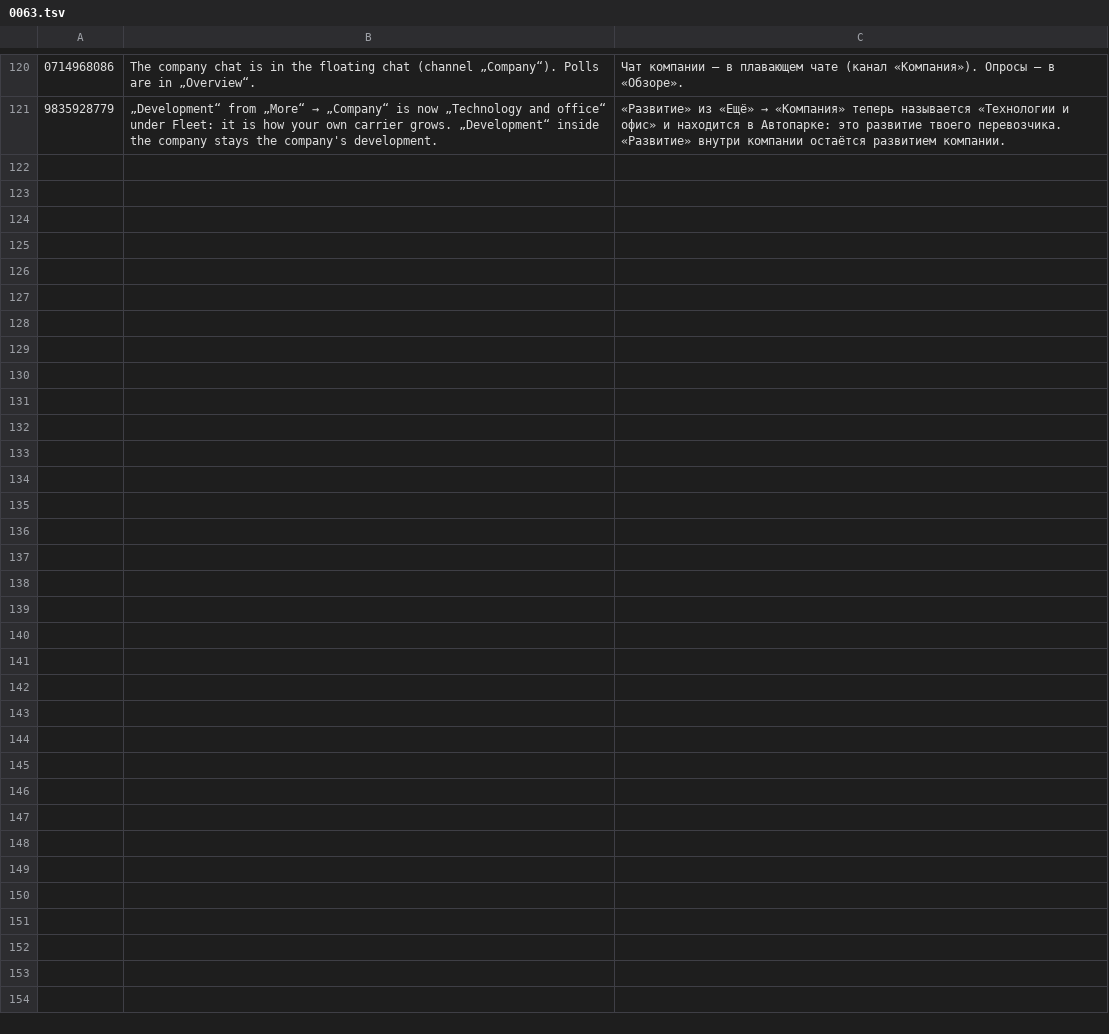
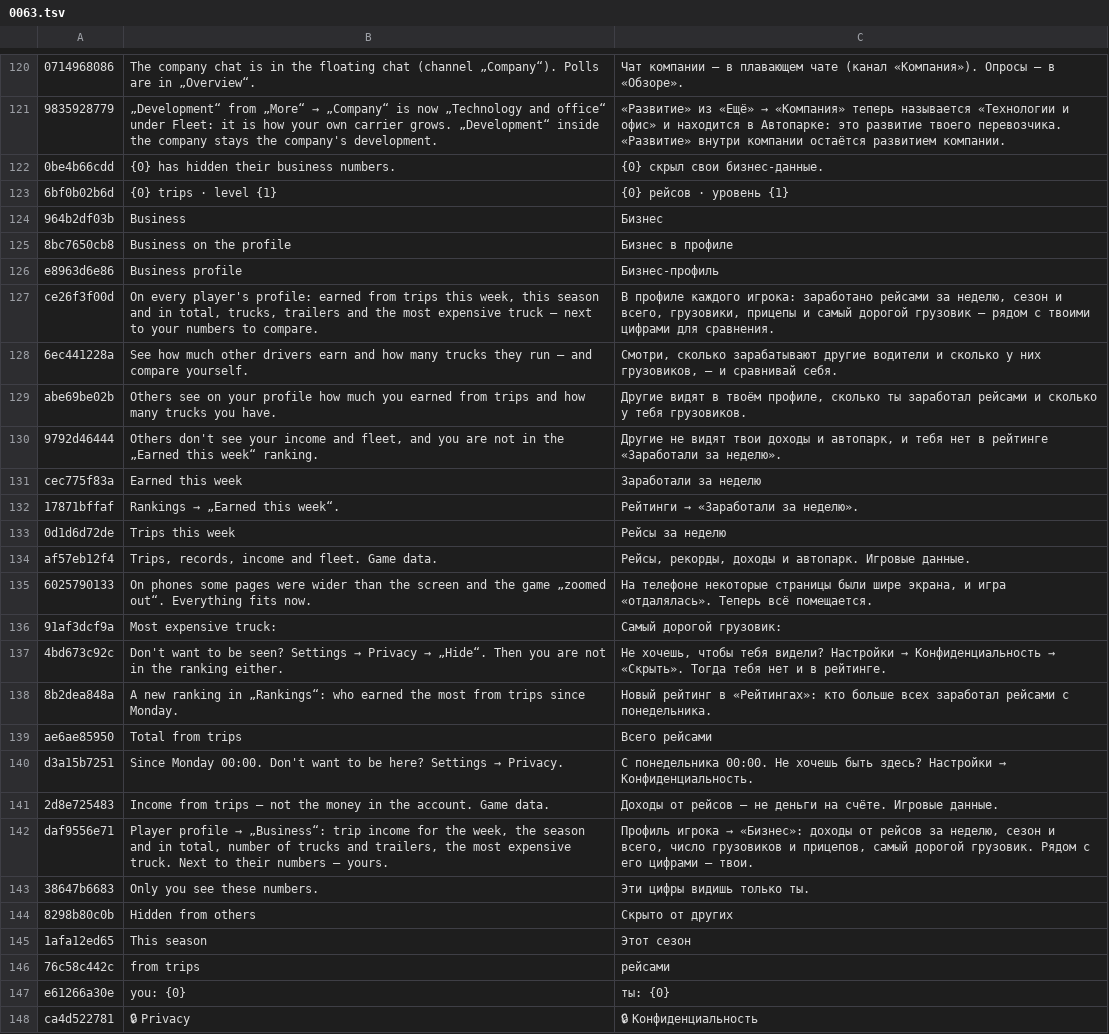
Before and after one commit to ivilinkoto/TransVerse, a TSV file: messages/tr/0063.tsv, drawn as a sheet; only a part is shown, gaps mark what is left out; the diff names each change by its address in the sheet, - before the commit and + after, or states it on an @@ line.

```diff
--- a/messages/tr/0063.tsv
+++ b/messages/tr/0063.tsv
+row 122: 0be4b66cdd | {0} has hidden their business numbers. | {0} скрыл свои бизнес-данные.
+row 123: 6bf0b02b6d | {0} trips · level {1} | {0} рейсов · уровень {1}
+row 124: 964b2df03b | Business | Бизнес
+row 125: 8bc7650cb8 | Business on the profile | Бизнес в профиле
+row 126: e8963d6e86 | Business profile | Бизнес-профиль
+row 127: ce26f3f00d | On every player's profile: earned from trips this week, this season and in total, trucks, trailers and the most expensive truck — next to your numbers to compare. | В профиле каждого игрока: заработано рейсами за неделю, сезон и всего, грузовики, прицепы и самый дорогой грузовик — рядом с твоими цифрами для сравнения.
+row 128: 6ec441228a | See how much other drivers earn and how many trucks they run — and compare yourself. | Смотри, сколько зарабатывают другие водители и сколько у них грузовиков, — и сравнивай себя.
+row 129: abe69be02b | Others see on your profile how much you earned from trips and how many trucks you have. | Другие видят в твоём профиле, сколько ты заработал рейсами и сколько у тебя грузовиков.
+row 130: 9792d46444 | Others don't see your income and fleet, and you are not in the „Earned this week“ ranking. | Другие не видят твои доходы и автопарк, и тебя нет в рейтинге «Заработали за неделю».
+row 131: cec775f83a | Earned this week | Заработали за неделю
+row 132: 17871bffaf | Rankings → „Earned this week“. | Рейтинги → «Заработали за неделю».
+row 133: 0d1d6d72de | Trips this week | Рейсы за неделю
+row 134: af57eb12f4 | Trips, records, income and fleet. Game data. | Рейсы, рекорды, доходы и автопарк. Игровые данные.
+row 135: 6025790133 | On phones some pages were wider than the screen and the game „zoomed out“. Everything fits now. | На телефоне некоторые страницы были шире экрана, и игра «отдалялась». Теперь всё помещается.
+row 136: 91af3dcf9a | Most expensive truck: | Самый дорогой грузовик:
+row 137: 4bd673c92c | Don't want to be seen? Settings → Privacy → „Hide“. Then you are not in the ranking either. | Не хочешь, чтобы тебя видели? Настройки → Конфиденциальность → «Скрыть». Тогда тебя нет и в рейтинге.
+row 138: 8b2dea848a | A new ranking in „Rankings“: who earned the most from trips since Monday. | Новый рейтинг в «Рейтингах»: кто больше всех заработал рейсами с понедельника.
+row 139: ae6ae85950 | Total from trips | Всего рейсами
+row 140: d3a15b7251 | Since Monday 00:00. Don't want to be here? Settings → Privacy. | С понедельника 00:00. Не хочешь быть здесь? Настройки → Конфиденциальность.
+row 141: 2d8e725483 | Income from trips — not the money in the account. Game data. | Доходы от рейсов — не деньги на счёте. Игровые данные.
+row 142: daf9556e71 | Player profile → „Business“: trip income for the week, the season and in total, number of trucks and trailers, the most expensive truck. Next to their numbers — yours. | Профиль игрока → «Бизнес»: доходы от рейсов за неделю, сезон и всего, число грузовиков и прицепов, самый дорогой грузовик. Рядом с его цифрами — твои.
+row 143: 38647b6683 | Only you see these numbers. | Эти цифры видишь только ты.
+row 144: 8298b80c0b | Hidden from others | Скрыто от других
+row 145: 1afa12ed65 | This season | Этот сезон
+row 146: 76c58c442c | from trips | рейсами
+row 147: e61266a30e | you: {0} | ты: {0}
+row 148: ca4d522781 | 🔒 Privacy | 🔒 Конфиденциальность
```
Also changed, not shown: 14 other files.
